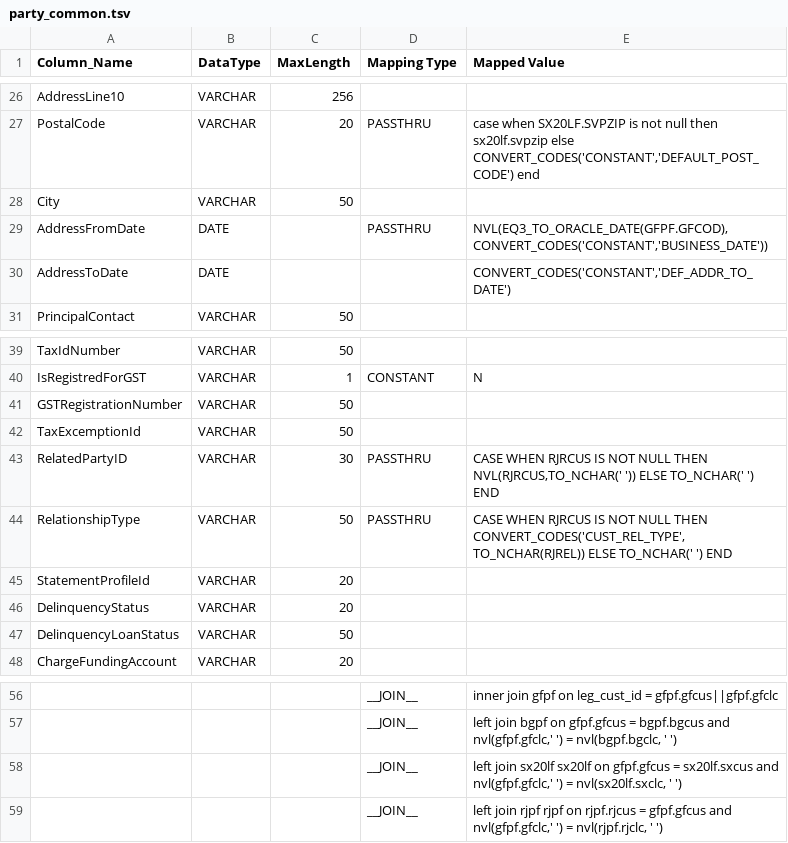
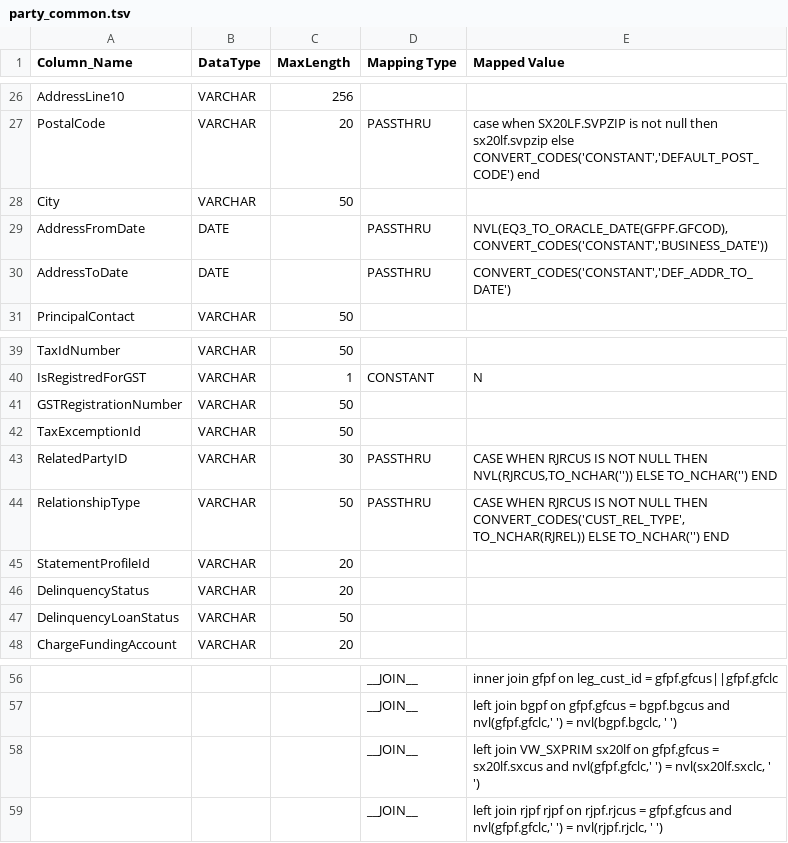
Before and after one commit to ennovatenow/precision-100-migration-templates, a TSV file: mixed-eq3-essence/containers/transform-eq3-essence-customer/party_common.tsv, drawn as a sheet; only a part is shown, gaps mark what is left out; the diff names each change by its address in the sheet, - before the commit and + after, or states it on an @@ line.

Commit message:
Update party_common.tsv

```diff
--- a/mixed-eq3-essence/containers/transform-eq3-essence-customer/party_common.tsv
+++ b/mixed-eq3-essence/containers/transform-eq3-essence-customer/party_common.tsv
-D30 (Mapping Type): (empty)
+D30 (Mapping Type): PASSTHRU
-E43 (Mapped Value): …NULL THEN NVL(RJRCUS,TO_NCHAR(' ')) ELSE TO_NCHAR(' ') END
+E43 (Mapped Value): …NULL THEN NVL(RJRCUS,TO_NCHAR('')) ELSE TO_NCHAR('') END
-E44 (Mapped Value): …TO_NCHAR(RJREL)) ELSE TO_NCHAR(' ') END
+E44 (Mapped Value): …TO_NCHAR(RJREL)) ELSE TO_NCHAR('') END
-E58 (Mapped Value): left join sx20lf sx20lf on…
+E58 (Mapped Value): left join VW_SXPRIM sx20lf on…
```
